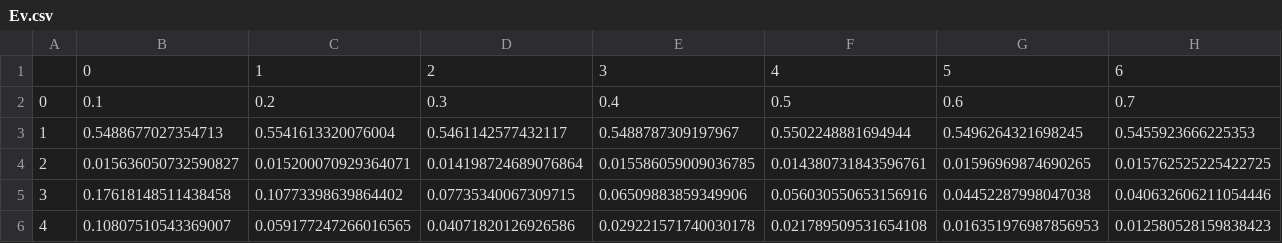
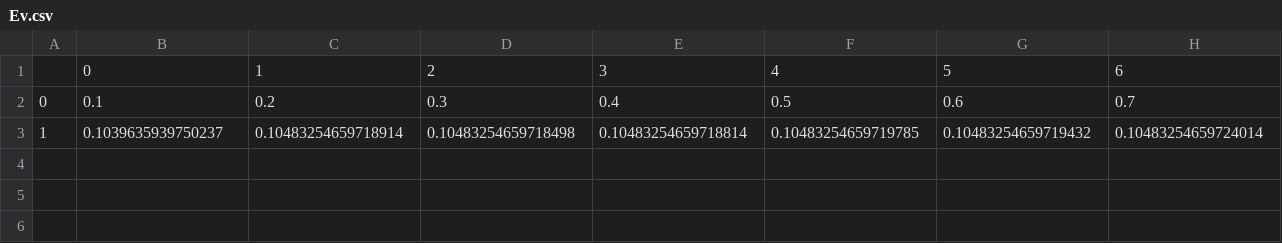
Before and after one commit to Adele94/Sampling_Graph, a CSV file: Ev.csv, drawn as a sheet; only a part is shown; removed rows and columns are numbered as before the commit, all else as after; rows hold the shown columns only; the diff names each change by its address in the sheet, - before the commit and + after, or states it on an @@ line.

```diff
--- a/Ev.csv
+++ b/Ev.csv
-row 3: 1 | 0.5488677027354713 | 0.5541613320076004 | 0.5461142577432117 | 0.5488787309197967 | 0.5502248881694944 | 0.5496264321698245 | 0.5455923666225353
-row 4: 2 | 0.015636050732590827 | 0.015200070929364071 | 0.014198724689076864 | 0.015586059009036785 | 0.014380731843596761 | 0.01596969874690265 | 0.015762525225422725
-row 5: 3 | 0.17618148511438458 | 0.10773398639864402 | 0.07735340067309715 | 0.06509883859349906 | 0.056030550653156916 | 0.04452287998047038 | 0.040632606211054446
-row 6: 4 | 0.10807510543369007 | 0.059177247266016565 | 0.04071820126926586 | 0.029221571740030178 | 0.021789509531654108 | 0.016351976987856953 | 0.012580528159838423
+row 3: 1 | 0.1039635939750237 | 0.10483254659718914 | 0.10483254659718498 | 0.10483254659718814 | 0.10483254659719785 | 0.10483254659719432 | 0.10483254659724014
```
Also changed, not shown: CC.csv, Degree.csv, 6 other files.
